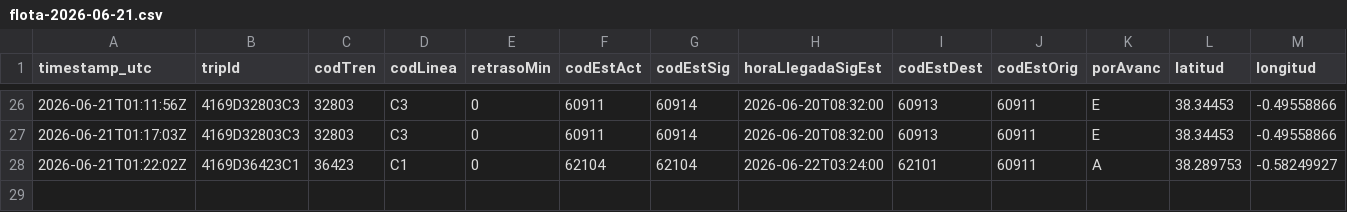
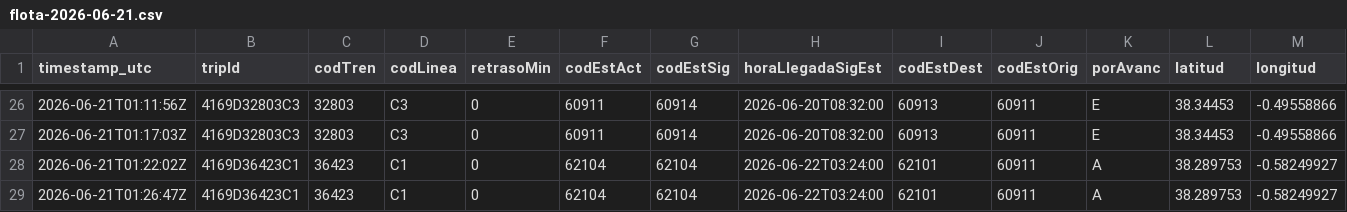
Before and after one commit to josernalist/renfe-cercanias, a CSV file: data/2026/06/flota-2026-06-21.csv, drawn as a sheet; only a part is shown, gaps mark what is left out; rows hold the shown columns only; the diff names each change by its address in the sheet, - before the commit and + after, or states it on an @@ line.

```diff
--- a/data/2026/06/flota-2026-06-21.csv
+++ b/data/2026/06/flota-2026-06-21.csv
+row 29: 2026-06-21T01:26:47Z | 4169D36423C1 | 36423 | C1 | 0 | 62104 | 62104 | 2026-06-22T03:24:00 | 62101 | 60911 | A | 38.289753 | -0.58249927
```
